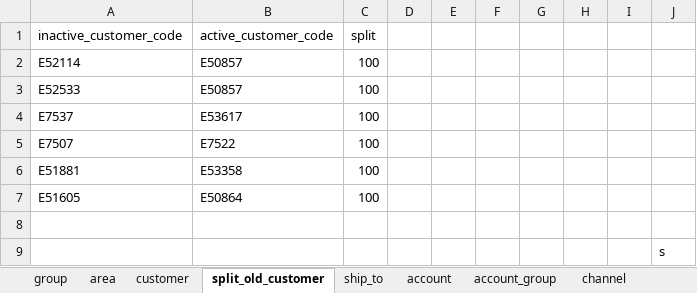
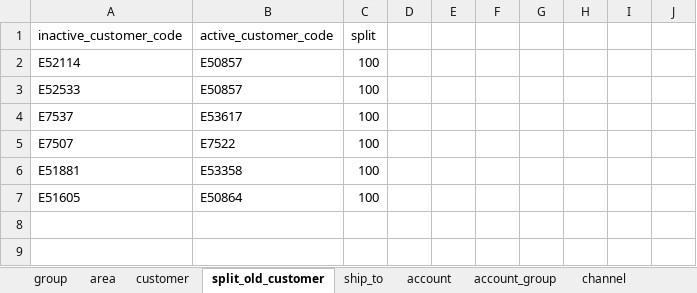
Before and after one commit to renciebautista/allocation2, an Excel workbook: app/database/seeds/seed_files/masterfile.xlsx, sheet split_old_customer, drawn as a sheet; values as stored, in another font and other column widths than the file's, no borders; the diff names each change by its address in the sheet, - before the commit and + after, or states it on an @@ line.

```diff
--- a/app/database/seeds/seed_files/masterfile.xlsx (sheet split_old_customer)
+++ b/app/database/seeds/seed_files/masterfile.xlsx (sheet split_old_customer)
-row 8: (empty)
-row 9:  |  |  |  |  |  |  |  |  | s
```
Also changed, not shown: 2 other files.
